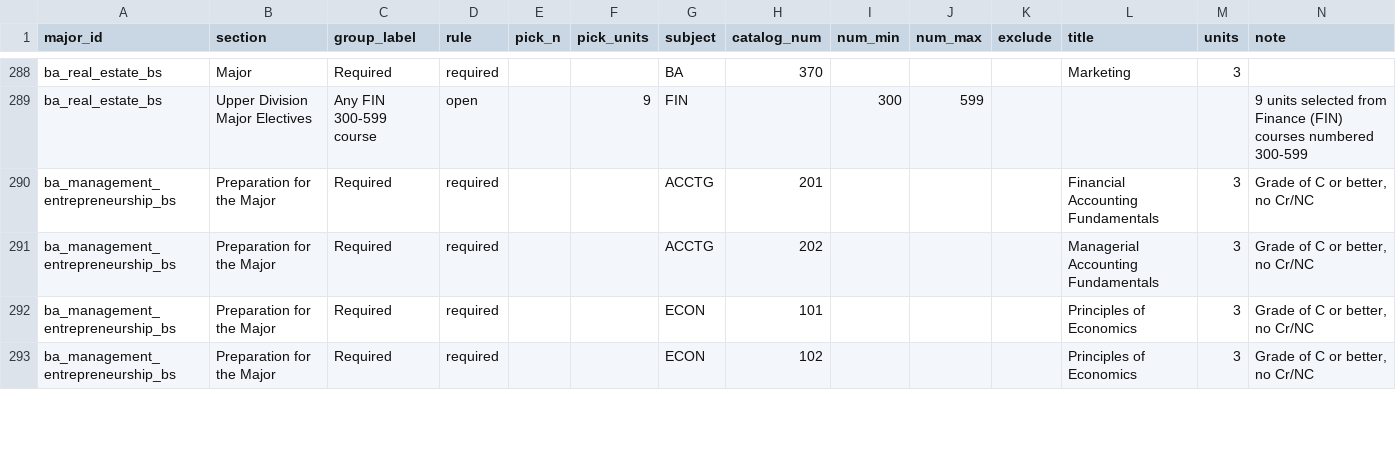
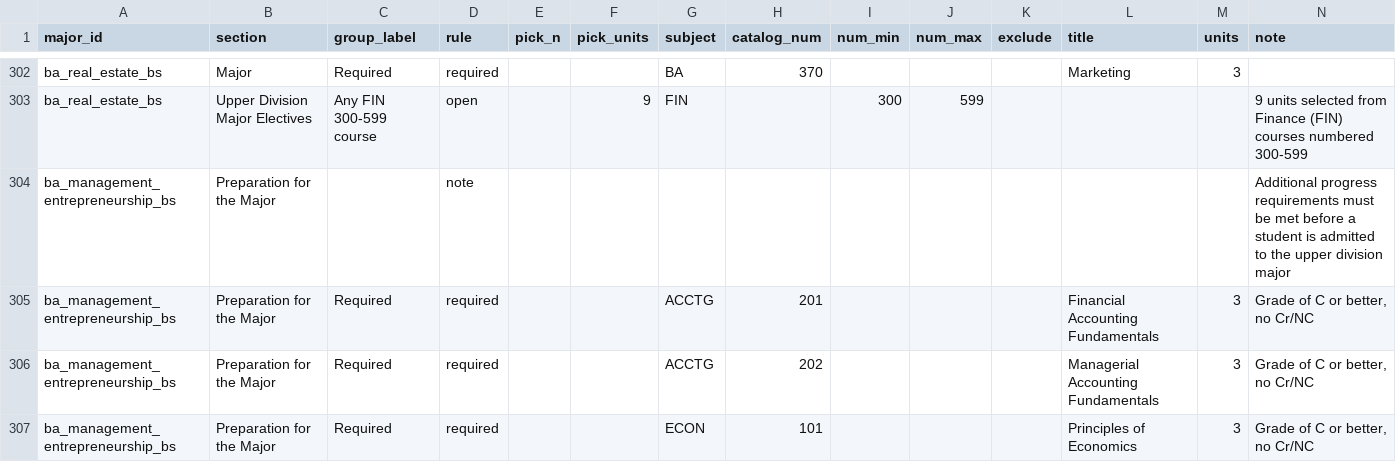
Before and after one commit to MeharButtar/EZClass, a CSV file: data/majors/staging/major_requirements.csv, drawn as a sheet; only a part is shown, gaps mark what is left out; the shorter side is filled out with more unchanged rows; the diff covers the shown part only.

```diff
--- a/data/majors/staging/major_requirements.csv
+++ b/data/majors/staging/major_requirements.csv
@@ -289,2 +303,3 @@ ba_real_estate_bs,Major,Required,required,,,BA,370,,,,Marketing,3,
 ba_real_estate_bs,Upper Division Major Electives,Any FIN 300-599 course,open,,9,FIN,,300,599,,,,9 units selected from Finance (FIN) courses numbered 300-599
+ba_management_entrepreneurship_bs,Preparation for the Major,,note,,,,,,,,,,Additional progress requirements must be met before a student is admitted to the upper division major
 ba_management_entrepreneurship_bs,Preparation for the Major,Required,required,,,ACCTG,201,,,,Financial Accounting Fundamentals,3,"Grade of C or better, no Cr/NC"
```
Also changed, not shown: 18 added rows and 6 edited cells elsewhere in this file, data/majors/major_requirements.csv, 4 other files.
